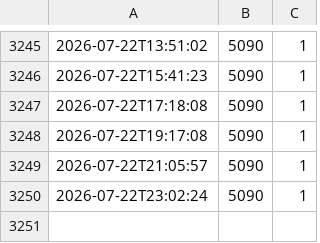
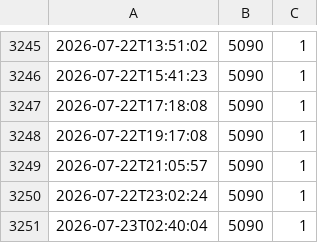
Before and after one commit to jgefele/osterlauf, a CSV file: data.csv, drawn as a sheet; only a part is shown, gaps mark what is left out; the diff names each change by its address in the sheet, - before the commit and + after, or states it on an @@ line.

```diff
--- a/data.csv
+++ b/data.csv
+row 3251: 2026-07-23T02:40:04 | 5090 | 1
```
Also changed, not shown: 1 other file.
